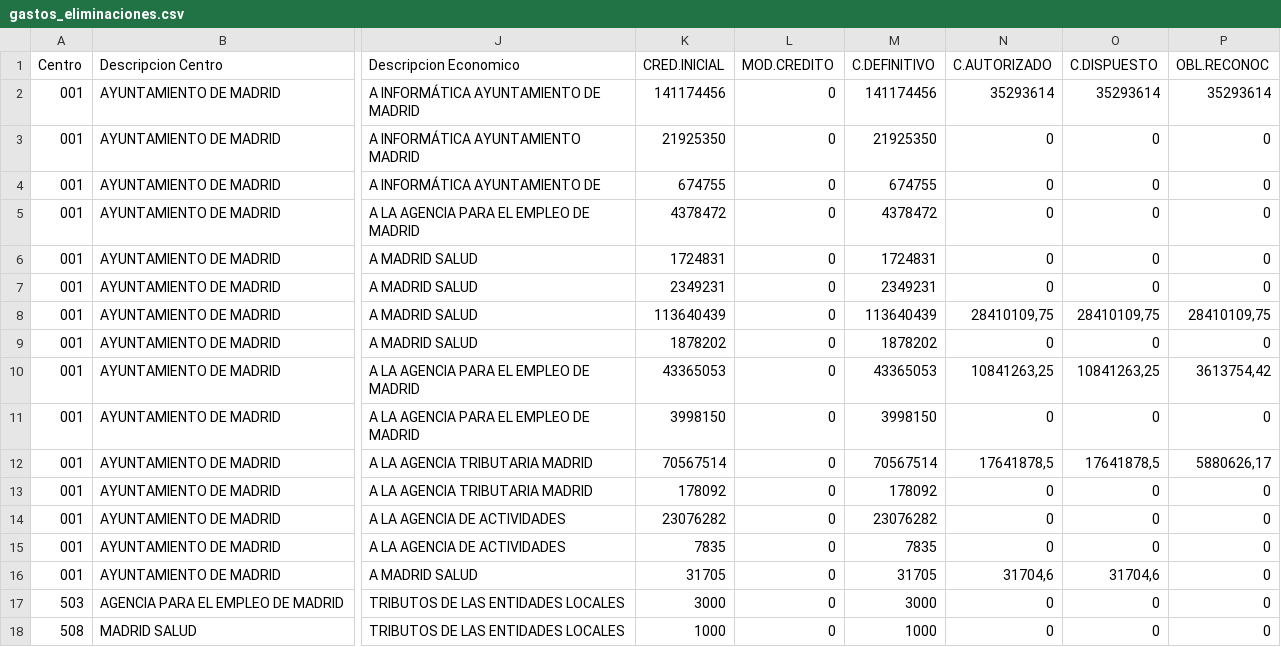
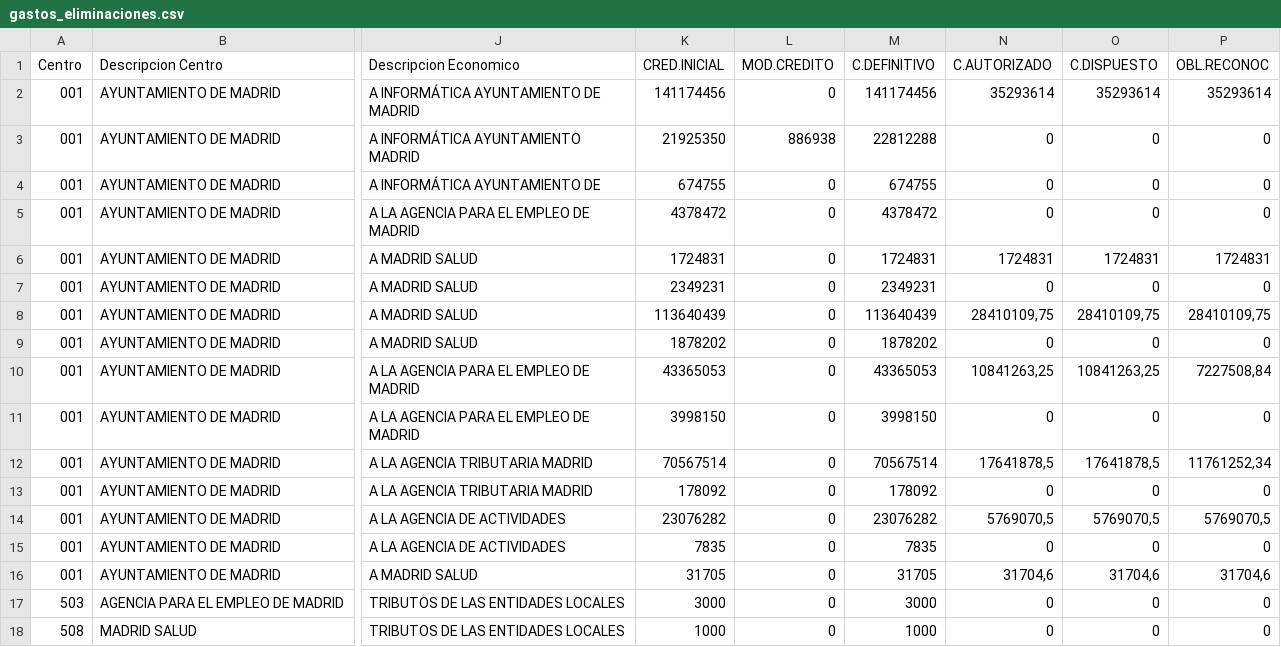
Before and after one commit to civio/presupuesto-madrid, a CSV file: data/en/municipio/2025/gastos_eliminaciones.csv, drawn as a sheet; only a part is shown, gaps mark what is left out; the diff names each change by its address in the sheet, - before the commit and + after, or states it on an @@ line.

Commit message:
Update 2025 execution data
Change performed on the admin console.

```diff
--- a/data/en/municipio/2025/gastos_eliminaciones.csv
+++ b/data/en/municipio/2025/gastos_eliminaciones.csv
-L3 (MOD.CREDITO): 0
+L3 (MOD.CREDITO): 886938
-M3 (C.DEFINITIVO): 21925350
+M3 (C.DEFINITIVO): 22812288
-N6 (C.AUTORIZADO): 0
+N6 (C.AUTORIZADO): 1724831
-O6 (C.DISPUESTO): 0
+O6 (C.DISPUESTO): 1724831
-P6 (OBL.RECONOC): 0
+P6 (OBL.RECONOC): 1724831
-P10 (OBL.RECONOC): 3613754,42
+P10 (OBL.RECONOC): 7227508,84
-P12 (OBL.RECONOC): 5880626,17
+P12 (OBL.RECONOC): 11761252,34
-N14 (C.AUTORIZADO): 0
+N14 (C.AUTORIZADO): 5769070,5
-O14 (C.DISPUESTO): 0
+O14 (C.DISPUESTO): 5769070,5
-P14 (OBL.RECONOC): 0
+P14 (OBL.RECONOC): 5769070,5
-P16 (OBL.RECONOC): 0
+P16 (OBL.RECONOC): 31704,6
```
Also changed, not shown: 2 other files.
